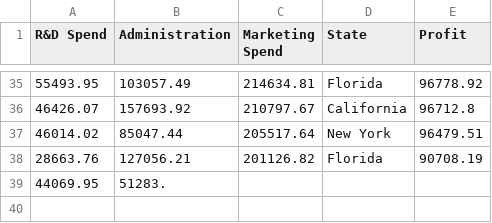
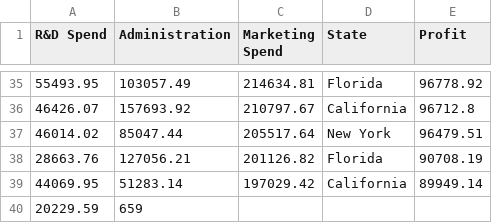
Before and after one commit to quaerera/ML-Ducky, a CSV file: src/data/Startups.csv, drawn as a sheet; only a part is shown, gaps mark what is left out.

Commit message:
Update benchmarks

```diff
--- a/src/data/Startups.csv
+++ b/src/data/Startups.csv
@@ -38,2 +38,3 @@ R&D Spend,Administration,Marketing Spend,State,Profit
 28663.76,127056.21,201126.82,Florida,90708.19
-44069.95,51283.
+44069.95,51283.14,197029.42,California,89949.14
+20229.59,659
```
